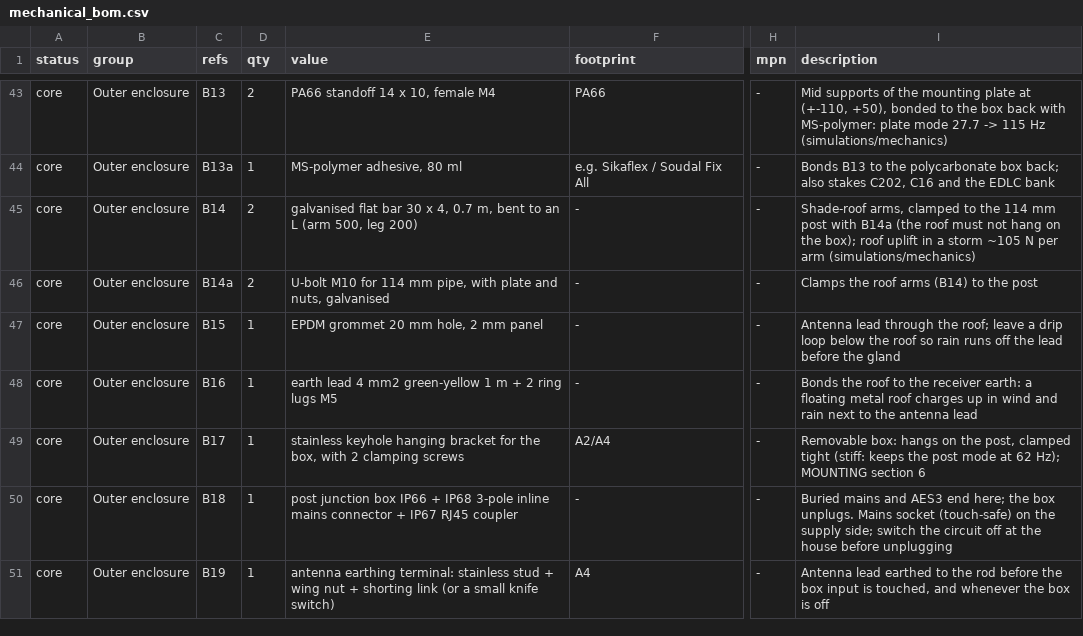
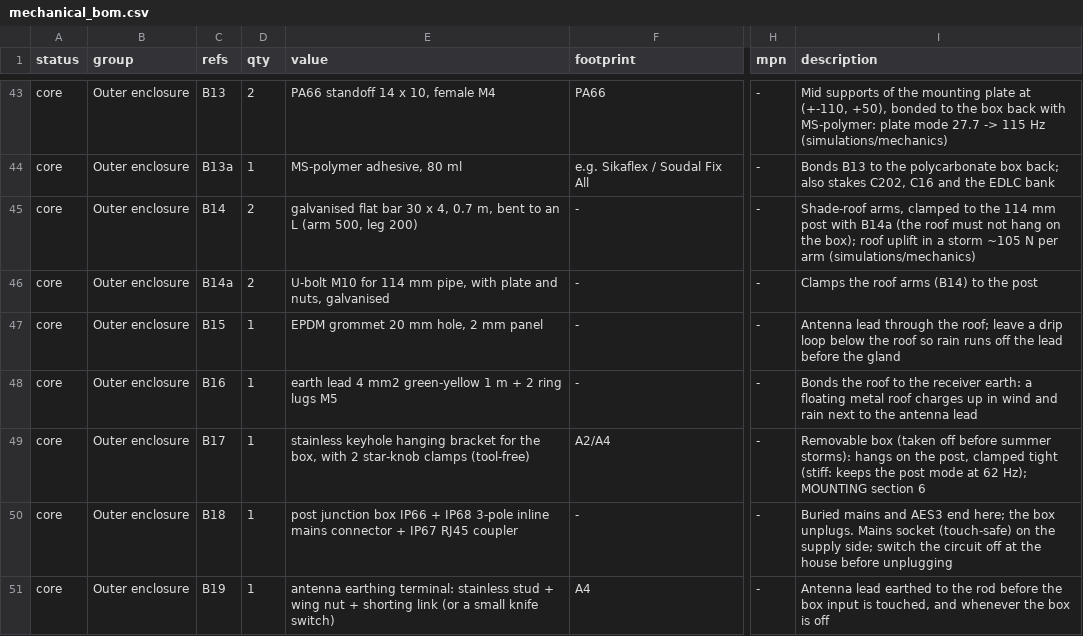
Before and after one commit to MatejGomboc/ELF-Schumann-Resonance-Receiver, a CSV file: bom/mechanical_bom.csv, drawn as a sheet; only a part is shown, gaps mark what is left out; the diff names each change by its address in the sheet, - before the commit and + after, or states it on an @@ line.

```diff
--- a/bom/mechanical_bom.csv
+++ b/bom/mechanical_bom.csv
-E49 (value): …with 2 clamping screws
+E49 (value): …with 2 star-knob clamps (tool-free)
-I49 (description): Removable box: hangs on…
+I49 (description): Removable box (taken off before summer storms): hangs on…
```
Also changed, not shown: 1 other file.
